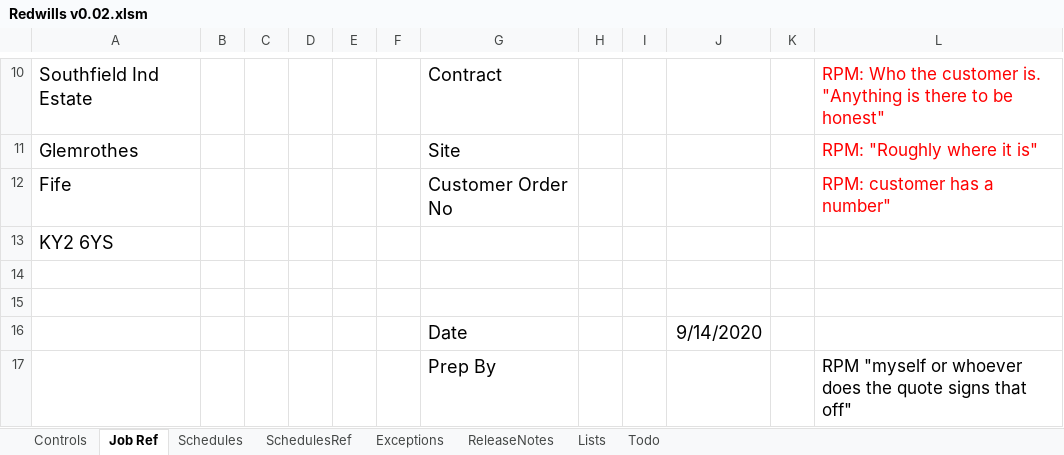
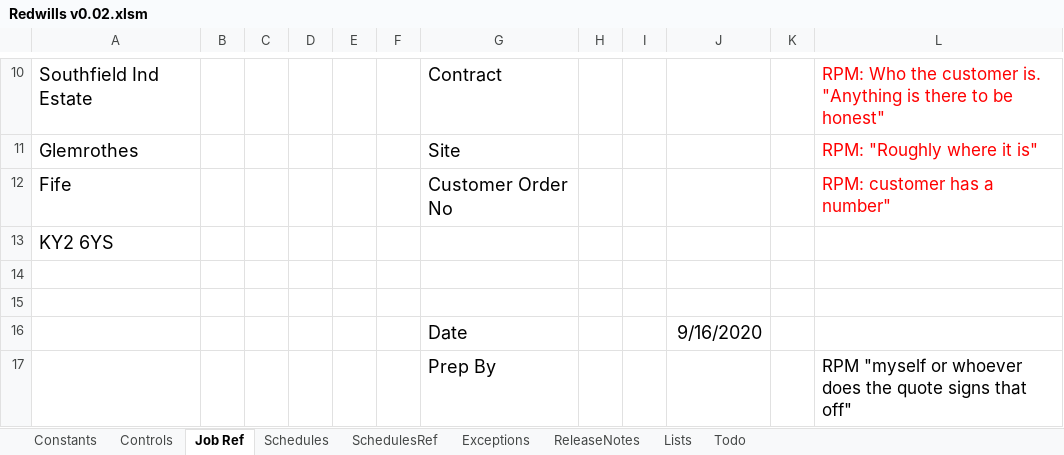
Before and after one commit to Rob3335/Redwells-Joinery, an Excel workbook: Redwills v0.02.xlsm, sheet Job Ref, drawn as a sheet; only a part is shown, gaps mark what is left out; values as stored, in another font and other column widths than the file's, no borders; charts and pictures not drawn; the diff names each change by its address in the sheet, - before the commit and + after, or states it on an @@ line.

```diff
--- a/Redwills v0.02.xlsm (sheet Job Ref)
+++ b/Redwills v0.02.xlsm (sheet Job Ref)
+sheet tab: Constants
-J16: 9/14/2020
+J16: 9/16/2020
```
Also changed, not shown: sheet Schedules, sheet Todo, sheet Lists, charts or pictures, 3 other files.
